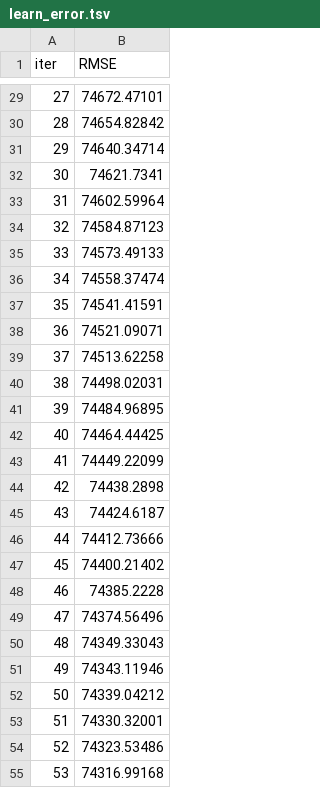
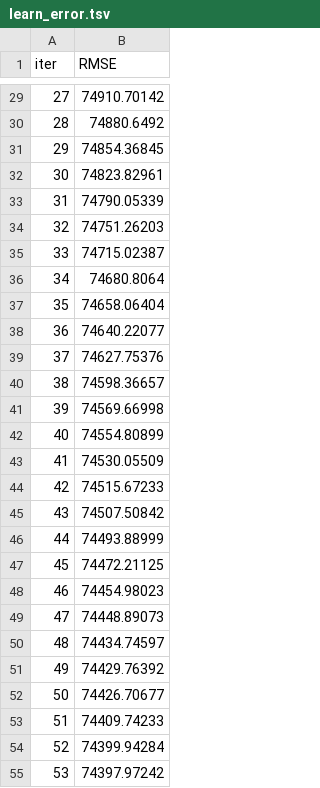
Before and after one commit to Shudi-Zhao/used_car_price_prediction, a TSV file: catboost_info/learn_error.tsv, drawn as a sheet; only a part is shown, gaps mark what is left out; the diff covers the shown part only.

```diff
--- a/catboost_info/learn_error.tsv
+++ b/catboost_info/learn_error.tsv
@@ -29,27 +29,27 @@ iter	RMSE
-27	74672.47101
-28	74654.82842
-29	74640.34714
-30	74621.7341
-31	74602.59964
-32	74584.87123
-33	74573.49133
-34	74558.37474
-35	74541.41591
-36	74521.09071
-37	74513.62258
-38	74498.02031
-39	74484.96895
-40	74464.44425
-41	74449.22099
-42	74438.2898
-43	74424.6187
-44	74412.73666
-45	74400.21402
-46	74385.2228
-47	74374.56496
-48	74349.33043
-49	74343.11946
-50	74339.04212
-51	74330.32001
-52	74323.53486
-53	74316.99168
+27	74910.70142
+28	74880.6492
+29	74854.36845
+30	74823.82961
+31	74790.05339
+32	74751.26203
+33	74715.02387
+34	74680.8064
+35	74658.06404
+36	74640.22077
+37	74627.75376
+38	74598.36657
+39	74569.66998
+40	74554.80899
+41	74530.05509
+42	74515.67233
+43	74507.50842
+44	74493.88999
+45	74472.21125
+46	74454.98023
+47	74448.89073
+48	74434.74597
+49	74429.76392
+50	74426.70677
+51	74409.74233
+52	74399.94284
+53	74397.97242
```
Also changed, not shown: 73 edited cells elsewhere in this file, catboost_info/time_left.tsv, 4 other files.
